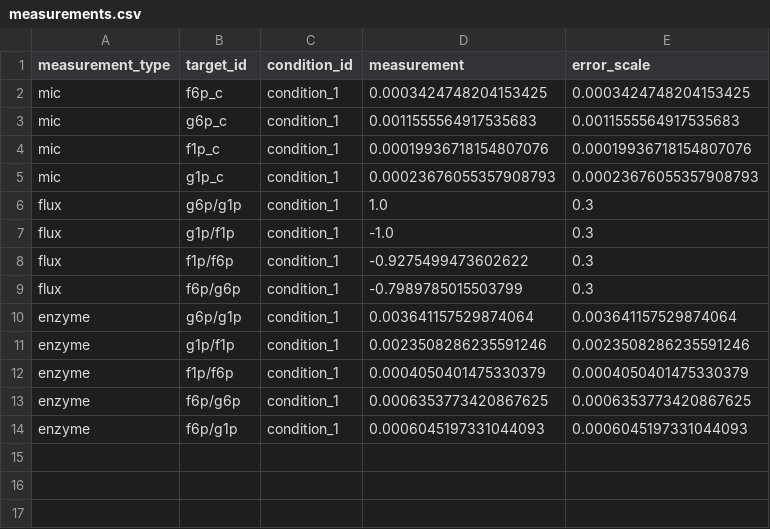
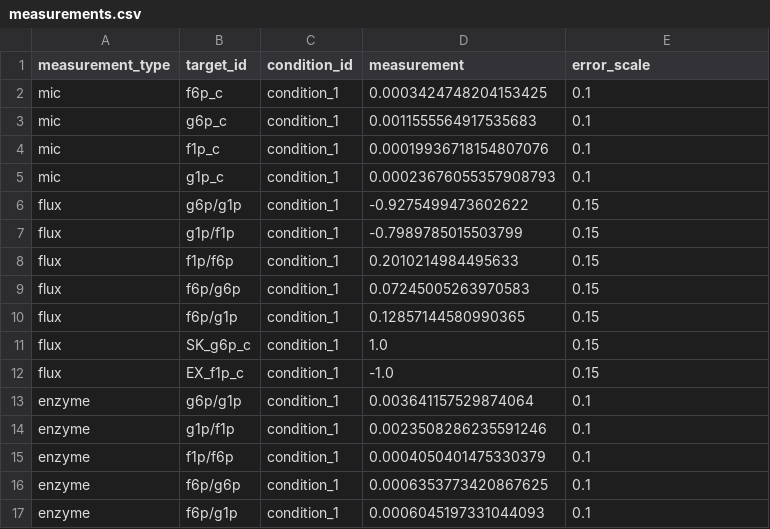
Before and after one commit to biosustain/gtfa, a CSV file: data/fake/simulation_study/measurements.csv, drawn as a sheet.

Commit message:
Update simulation study example

```diff
--- a/data/fake/simulation_study/measurements.csv
+++ b/data/fake/simulation_study/measurements.csv
@@ -1,14 +1,17 @@
 measurement_type,target_id,condition_id,measurement,error_scale
-mic,f6p_c,condition_1,0.0003424748204153425,0.0003424748204153425
-mic,g6p_c,condition_1,0.0011555564917535683,0.0011555564917535683
-mic,f1p_c,condition_1,0.00019936718154807076,0.00019936718154807076
-mic,g1p_c,condition_1,0.00023676055357908793,0.00023676055357908793
-flux,g6p/g1p,condition_1,1.0,0.3
-flux,g1p/f1p,condition_1,-1.0,0.3
-flux,f1p/f6p,condition_1,-0.9275499473602622,0.3
-flux,f6p/g6p,condition_1,-0.7989785015503799,0.3
-enzyme,g6p/g1p,condition_1,0.003641157529874064,0.003641157529874064
-enzyme,g1p/f1p,condition_1,0.0023508286235591246,0.0023508286235591246
-enzyme,f1p/f6p,condition_1,0.0004050401475330379,0.0004050401475330379
-enzyme,f6p/g6p,condition_1,0.0006353773420867625,0.0006353773420867625
-enzyme,f6p/g1p,condition_1,0.0006045197331044093,0.0006045197331044093
+mic,f6p_c,condition_1,0.0003424748204153425,0.1
+mic,g6p_c,condition_1,0.0011555564917535683,0.1
+mic,f1p_c,condition_1,0.00019936718154807076,0.1
+mic,g1p_c,condition_1,0.00023676055357908793,0.1
+flux,g6p/g1p,condition_1,-0.9275499473602622,0.15
+flux,g1p/f1p,condition_1,-0.7989785015503799,0.15
+flux,f1p/f6p,condition_1,0.2010214984495633,0.15
+flux,f6p/g6p,condition_1,0.07245005263970583,0.15
+flux,f6p/g1p,condition_1,0.12857144580990365,0.15
+flux,SK_g6p_c,condition_1,1.0,0.15
+flux,EX_f1p_c,condition_1,-1.0,0.15
+enzyme,g6p/g1p,condition_1,0.003641157529874064,0.1
+enzyme,g1p/f1p,condition_1,0.0023508286235591246,0.1
+enzyme,f1p/f6p,condition_1,0.0004050401475330379,0.1
+enzyme,f6p/g6p,condition_1,0.0006353773420867625,0.1
+enzyme,f6p/g1p,condition_1,0.0006045197331044093,0.1
```
Also changed, not shown: 1 other file.
